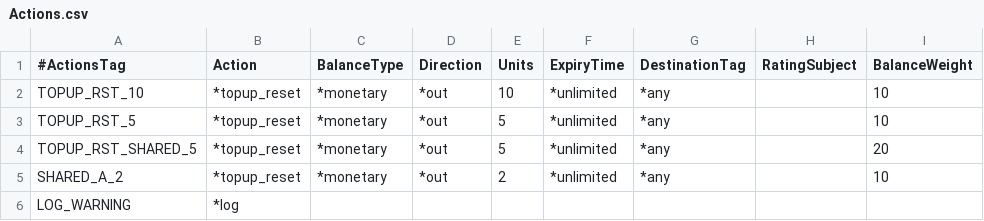
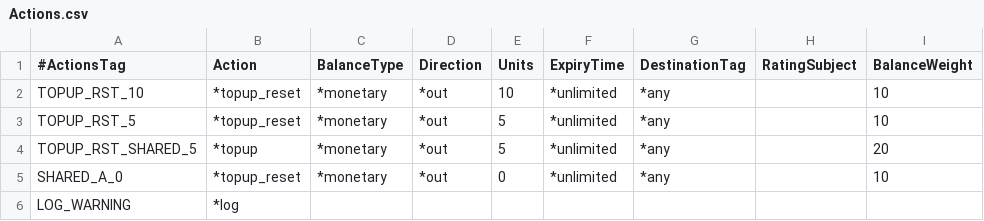
Before and after one commit to cgrates/cgrates, a CSV file: data/tutorials/fs_json/cgrates/tariffplans/Actions.csv, drawn as a sheet; only a part is shown; the diff names each change by its address in the sheet, - before the commit and + after, or states it on an @@ line.

Commit message:
LoadTariffPlanFromFolder, tutfscsv tests fixup

```diff
--- a/data/tutorials/fs_json/cgrates/tariffplans/Actions.csv
+++ b/data/tutorials/fs_json/cgrates/tariffplans/Actions.csv
-B4 (Action): *topup_reset
+B4 (Action): *topup
-A5 (#ActionsTag): SHARED_A_2
+A5 (#ActionsTag): SHARED_A_0
-E5 (Units): 2
+E5 (Units): 0
```
Also changed, not shown: 6 other files.
